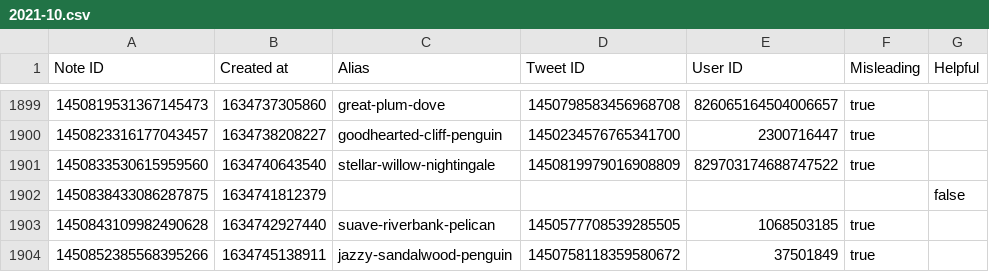
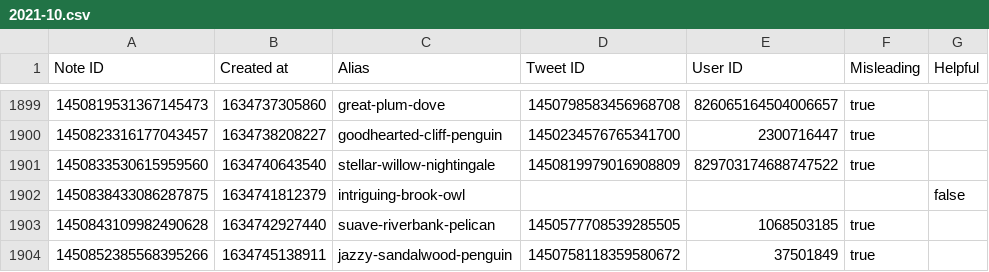
Before and after one commit to travisbrown/birdwatch, a CSV file: data/notes/2021-10.csv, drawn as a sheet; only a part is shown, gaps mark what is left out.

```diff
--- a/data/notes/2021-10.csv
+++ b/data/notes/2021-10.csv
@@ -1901,3 +1901,3 @@ Note ID,Created at,Alias,Tweet ID,User ID,Misleading,Helpful
 1450833530615959560,1634740643540,stellar-willow-nightingale,1450819979016908809,829703174688747522,true,
-1450838433086287875,1634741812379,,,,,false
+1450838433086287875,1634741812379,intriguing-brook-owl,,,,false
 1450843109982490628,1634742927440,suave-riverbank-pelican,1450577708539285505,1068503185,true,
```
Also changed, not shown: 3 other files.
